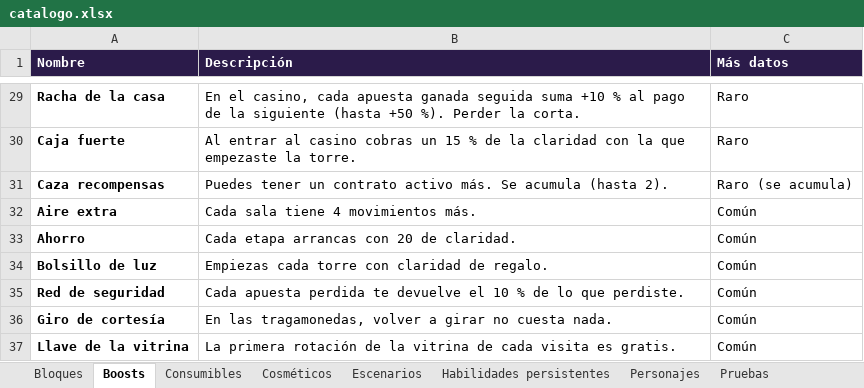
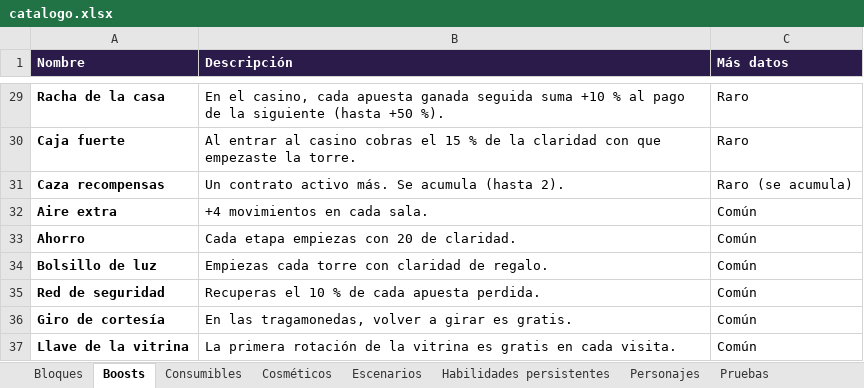
Before and after one commit to dante-sinesi/lucid-stakes, an Excel workbook: docs/catalogo.xlsx, sheet Boosts, drawn as a sheet; only a part is shown, gaps mark what is left out; values as stored, in another font and other column widths than the file's, no borders; the diff covers the shown part only; the diff names each change by its address in the sheet, - before the commit and + after, or states it on an @@ line.

```diff
--- a/docs/catalogo.xlsx (sheet Boosts)
+++ b/docs/catalogo.xlsx (sheet Boosts)
-B29 (Descripción): …+50 %). Perder la corta.
+B29 (Descripción): …+50 %).
-B30 (Descripción): …casino cobras un 15 % de la claridad con la que empezaste…
+B30 (Descripción): …casino cobras el 15 % de la claridad con que empezaste…
-B31 (Descripción): Puedes tener un contrato activo…
+B31 (Descripción): Un contrato activo…
-B32 (Descripción): Cada sala tiene 4 movimientos más.
+B32 (Descripción): +4 movimientos en cada sala.
-B33 (Descripción): Cada etapa arrancas con 20 de claridad.
+B33 (Descripción): Cada etapa empiezas con 20 de claridad.
-B35 (Descripción): Cada apuesta perdida te devuelve el 10 % de lo que perdiste.
+B35 (Descripción): Recuperas el 10 % de cada apuesta perdida.
-B36 (Descripción): …a girar no cuesta nada.
+B36 (Descripción): …a girar es gratis.
-B37 (Descripción): …la vitrina de cada visita es gratis.
+B37 (Descripción): …la vitrina es gratis en cada visita.
```
Also changed, not shown: 18 edited cells elsewhere in this sheet, sheet Consumibles, sheet Habilidades persistentes, 9 other files.
